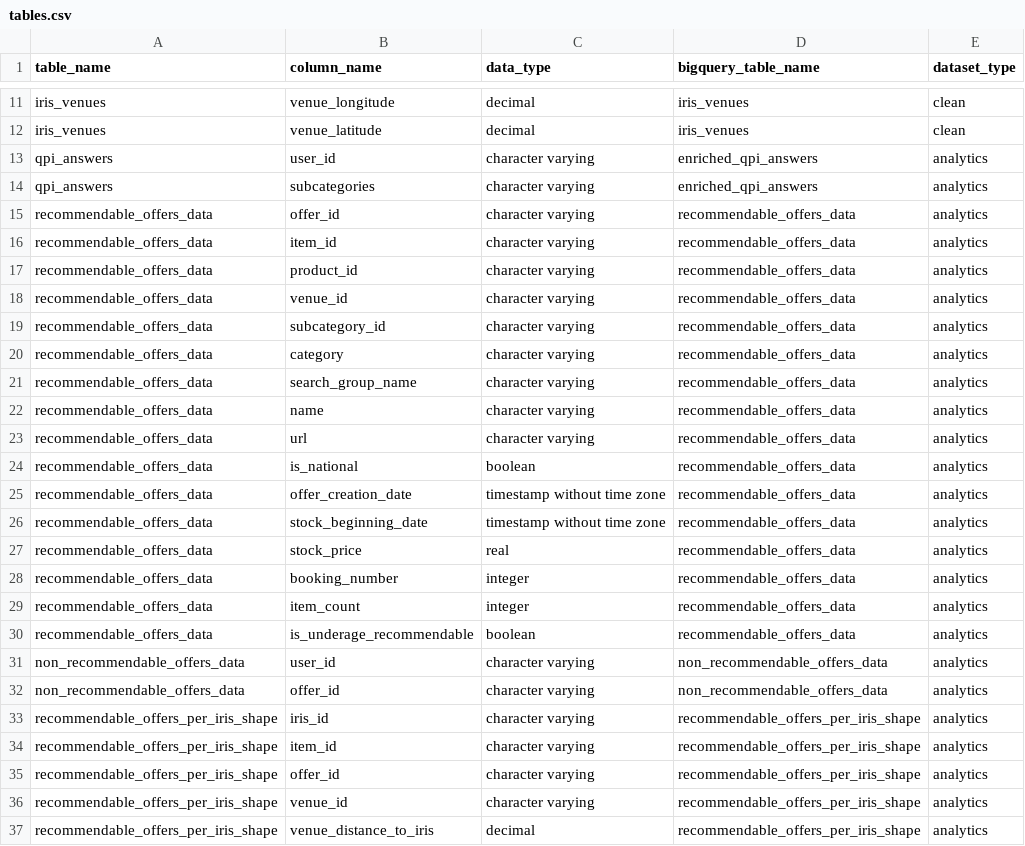
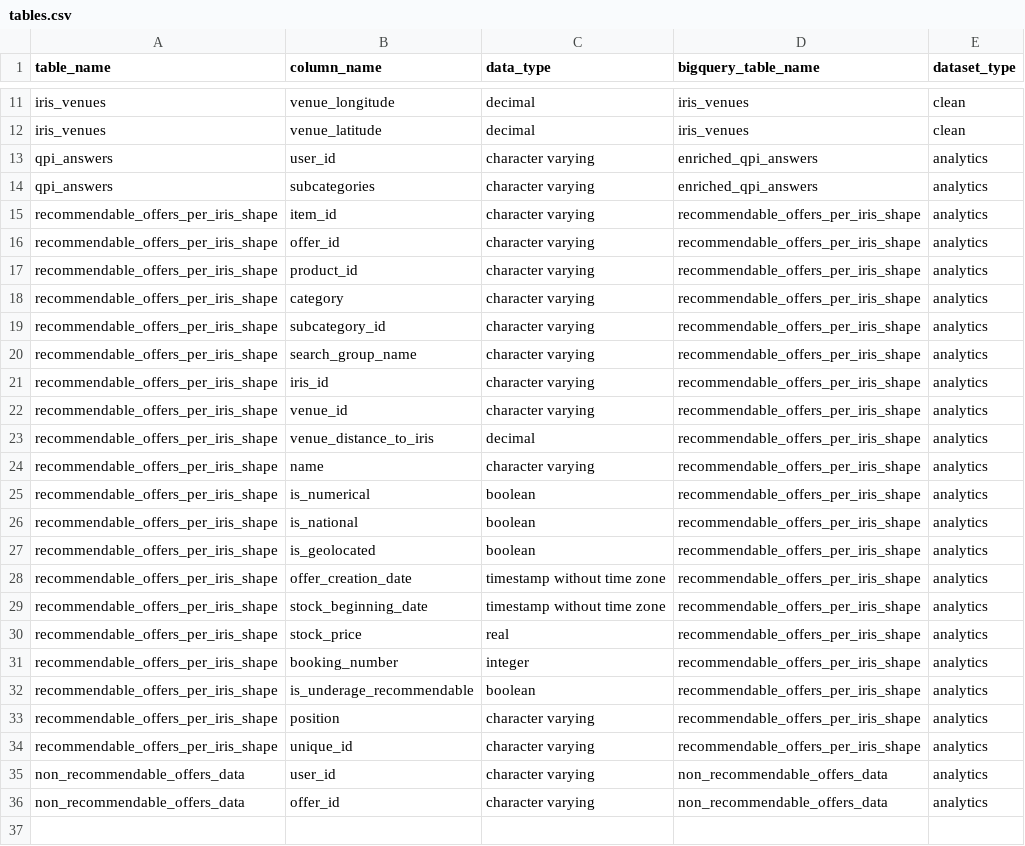
Before and after one commit to pass-culture/data-gcp, a CSV file: orchestration/dags/ressources/tables.csv, drawn as a sheet; only a part is shown, gaps mark what is left out; the diff covers the shown part only.

Commit message:
[HOTFIX](reco) improve recommendable offers in/out shape (#1086)

```diff
--- a/orchestration/dags/ressources/tables.csv
+++ b/orchestration/dags/ressources/tables.csv
@@ -14,24 +14,23 @@ qpi_answers,user_id,character varying,enriched_qpi_answers,analytics
 qpi_answers,subcategories,character varying,enriched_qpi_answers,analytics
-recommendable_offers_data,offer_id,character varying,recommendable_offers_data,analytics
-recommendable_offers_data,item_id,character varying,recommendable_offers_data,analytics
-recommendable_offers_data,product_id,character varying,recommendable_offers_data,analytics
-recommendable_offers_data,venue_id,character varying,recommendable_offers_data,analytics
-recommendable_offers_data,subcategory_id,character varying,recommendable_offers_data,analytics
-recommendable_offers_data,category,character varying,recommendable_offers_data,analytics
-recommendable_offers_data,search_group_name,character varying,recommendable_offers_data,analytics
-recommendable_offers_data,name,character varying,recommendable_offers_data,analytics
-recommendable_offers_data,url,character varying,recommendable_offers_data,analytics
-recommendable_offers_data,is_national,boolean,recommendable_offers_data,analytics	
-recommendable_offers_data,offer_creation_date,timestamp without time zone,recommendable_offers_data,analytics
-recommendable_offers_data,stock_beginning_date,timestamp without time zone,recommendable_offers_data,analytics
-recommendable_offers_data,stock_price,real,recommendable_offers_data,analytics
-recommendable_offers_data,booking_number,integer,recommendable_offers_data,analytics
-recommendable_offers_data,item_count,integer,recommendable_offers_data,analytics
-recommendable_offers_data,is_underage_recommendable,boolean,recommendable_offers_data,analytics
+recommendable_offers_per_iris_shape,item_id,character varying,recommendable_offers_per_iris_shape,analytics
+recommendable_offers_per_iris_shape,offer_id,character varying,recommendable_offers_per_iris_shape,analytics
+recommendable_offers_per_iris_shape,product_id,character varying,recommendable_offers_per_iris_shape,analytics
+recommendable_offers_per_iris_shape,category,character varying,recommendable_offers_per_iris_shape,analytics
+recommendable_offers_per_iris_shape,subcategory_id,character varying,recommendable_offers_per_iris_shape,analytics
+recommendable_offers_per_iris_shape,search_group_name,character varying,recommendable_offers_per_iris_shape,analytics
+recommendable_offers_per_iris_shape,iris_id,character varying,recommendable_offers_per_iris_shape,analytics
+recommendable_offers_per_iris_shape,venue_id,character varying,recommendable_offers_per_iris_shape,analytics
+recommendable_offers_per_iris_shape,venue_distance_to_iris,decimal,recommendable_offers_per_iris_shape,analytics
+recommendable_offers_per_iris_shape,name,character varying,recommendable_offers_per_iris_shape,analytics
+recommendable_offers_per_iris_shape,is_numerical,boolean,recommendable_offers_per_iris_shape,analytics
+recommendable_offers_per_iris_shape,is_national,boolean,recommendable_offers_per_iris_shape,analytics
+recommendable_offers_per_iris_shape,is_geolocated,boolean,recommendable_offers_per_iris_shape,analytics	
+recommendable_offers_per_iris_shape,offer_creation_date,timestamp without time zone,recommendable_offers_per_iris_shape,analytics
+recommendable_offers_per_iris_shape,stock_beginning_date,timestamp without time zone,recommendable_offers_per_iris_shape,analytics
+recommendable_offers_per_iris_shape,stock_price,real,recommendable_offers_per_iris_shape,analytics
+recommendable_offers_per_iris_shape,booking_number,integer,recommendable_offers_per_iris_shape,analytics
+recommendable_offers_per_iris_shape,is_underage_recommendable,boolean,recommendable_offers_per_iris_shape,analytics
+recommendable_offers_per_iris_shape,position,character varying,recommendable_offers_per_iris_shape,analytics
+recommendable_offers_per_iris_shape,unique_id,character varying,recommendable_offers_per_iris_shape,analytics
 non_recommendable_offers_data,user_id,character varying,non_recommendable_offers_data,analytics
 non_recommendable_offers_data,offer_id,character varying,non_recommendable_offers_data,analytics
-recommendable_offers_per_iris_shape,iris_id,character varying,recommendable_offers_per_iris_shape,analytics
-recommendable_offers_per_iris_shape,item_id,character varying,recommendable_offers_per_iris_shape,analytics
-recommendable_offers_per_iris_shape,offer_id,character varying,recommendable_offers_per_iris_shape,analytics
-recommendable_offers_per_iris_shape,venue_id,character varying,recommendable_offers_per_iris_shape,analytics
-recommendable_offers_per_iris_shape,venue_distance_to_iris,decimal,recommendable_offers_per_iris_shape,analytics
```
Also changed, not shown: 3 removed rows elsewhere in this file, 20 other files.
